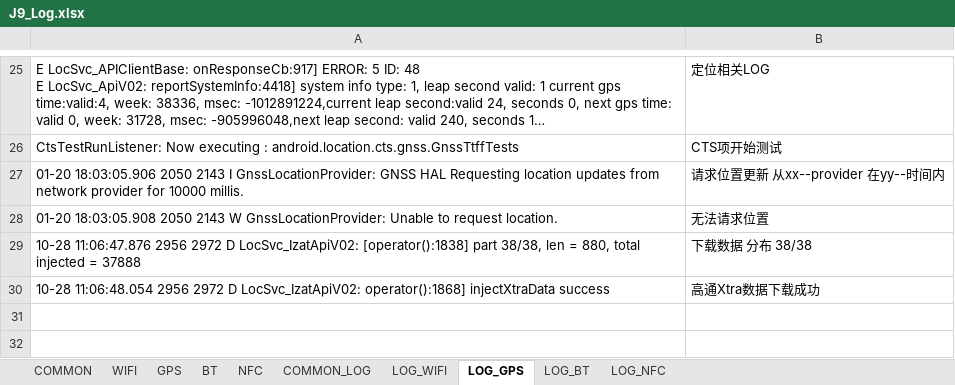
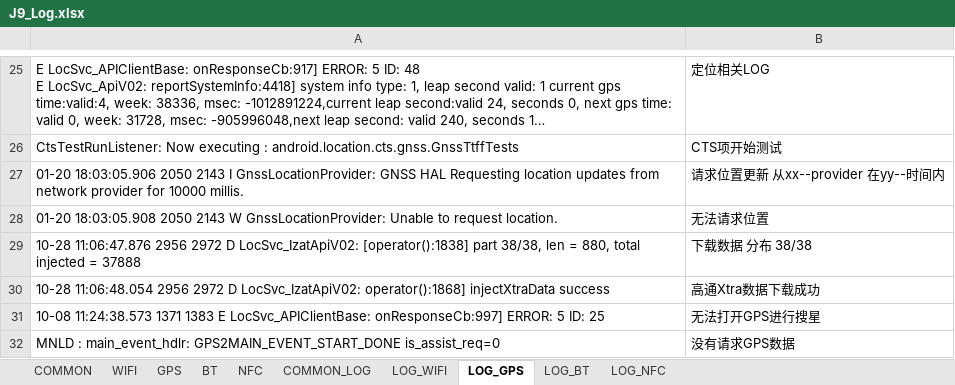
Before and after one commit to ZukGit/WordPress_MD_Git, an Excel workbook: tool/notepad_zbinfile/zbin/J9_Log.xlsx, sheet LOG_GPS, drawn as a sheet; only a part is shown, gaps mark what is left out; long unchanged cells end in …; values as stored, in another font and other column widths than the file's, no borders; the diff names each change by its address in the sheet, - before the commit and + after, or states it on an @@ line.

```diff
--- a/tool/notepad_zbinfile/zbin/J9_Log.xlsx (sheet LOG_GPS)
+++ b/tool/notepad_zbinfile/zbin/J9_Log.xlsx (sheet LOG_GPS)
+row 31: 10-08 11:24:38.573 1371 1383 E LocSvc_APIClientBase: onResponseCb:997] ERROR: 5 ID: 25 | 无法打开GPS进行搜星
+row 32: MNLD : main_event_hdlr: GPS2MAIN_EVENT_START_DONE is_assist_req=0 | 没有请求GPS数据
```
Also changed, not shown: sheet WIFI, sheet GPS.
